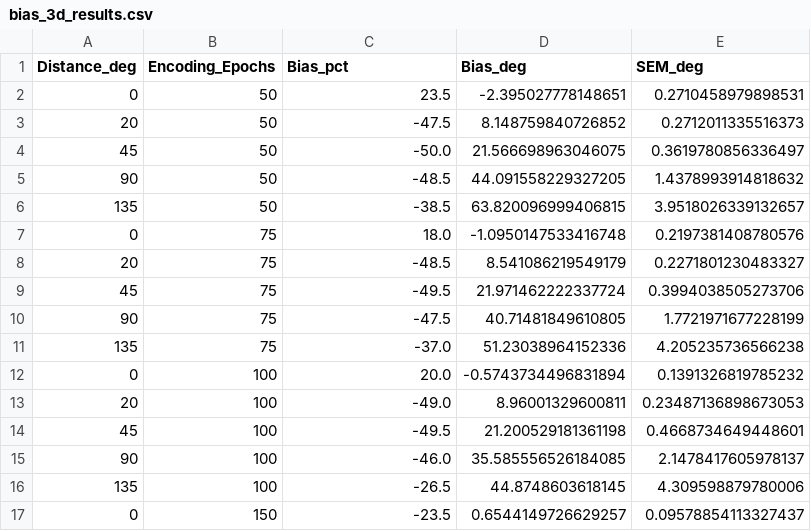
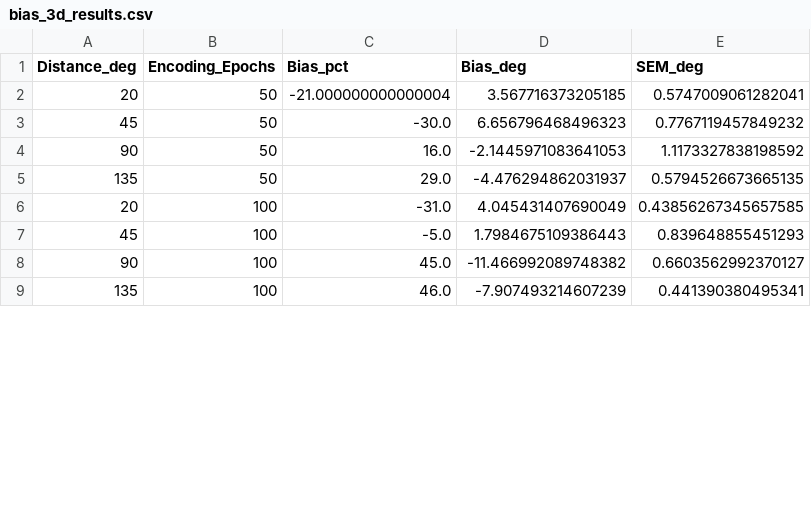
Before and after one commit to Daniel-Gong/WM-GP, a CSV file: visualizations/bias_3d_results.csv, drawn as a sheet; only a part is shown; the diff covers the shown part only.

Commit message:
Update manuscript with revised abstract, enhance bias experiment settings, and improve retrocue analysis. Adjusted encoding epochs and added new visualizations for bias effects across subjects.

```diff
--- a/visualizations/bias_3d_results.csv
+++ b/visualizations/bias_3d_results.csv
@@ -1,17 +1,9 @@
 Distance_deg,Encoding_Epochs,Bias_pct,Bias_deg,SEM_deg
-0,50,23.5,-2.395027778148651,0.2710458979898531
-20,50,-47.5,8.148759840726852,0.2712011335516373
-45,50,-50.0,21.566698963046075,0.3619780856336497
-90,50,-48.5,44.091558229327205,1.4378993914818632
-135,50,-38.5,63.820096999406815,3.9518026339132657
-0,75,18.0,-1.0950147533416748,0.2197381408780576
-20,75,-48.5,8.541086219549179,0.2271801230483327
-45,75,-49.5,21.971462222337724,0.3994038505273706
-90,75,-47.5,40.71481849610805,1.7721971677228199
-135,75,-37.0,51.23038964152336,4.205235736566238
-0,100,20.0,-0.5743734496831894,0.1391326819785232
-20,100,-49.0,8.96001329600811,0.23487136898673053
-45,100,-49.5,21.200529181361198,0.4668734649448601
-90,100,-46.0,35.585556526184085,2.1478417605978137
-135,100,-26.5,44.8748603618145,4.309598879780006
-0,150,-23.5,0.6544149726629257,0.09578854113327437
+20,50,-21.000000000000004,3.567716373205185,0.5747009061282041
+45,50,-30.0,6.656796468496323,0.7767119457849232
+90,50,16.0,-2.1445971083641053,1.1173327838198592
+135,50,29.0,-4.476294862031937,0.5794526673665135
+20,100,-31.0,4.045431407690049,0.43856267345657585
+45,100,-5.0,1.7984675109386443,0.839648855451293
+90,100,45.0,-11.466992089748382,0.6603562992370127
+135,100,46.0,-7.907493214607239,0.441390380495341
```
Also changed, not shown: 4 added rows and 12 edited cells elsewhere in this file, visualizations/mixture_summary_empirical.csv, visualizations/retrocue_setsize_results.csv, 39 other files.
